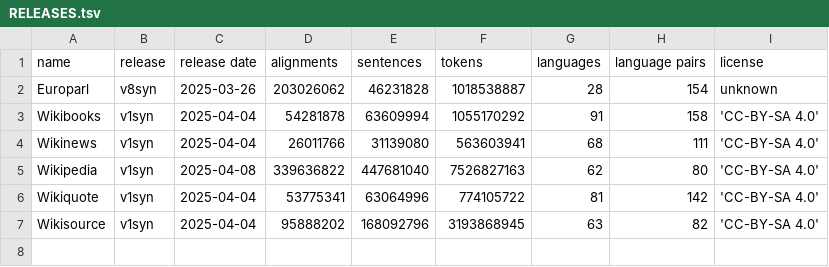
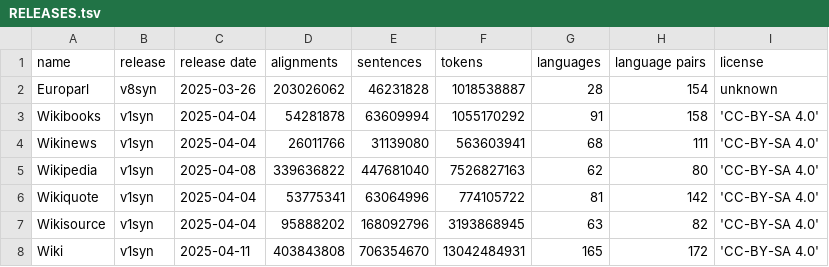
Before and after one commit to Helsinki-NLP/synOPUS, a TSV file: info/RELEASES.tsv, drawn as a sheet; the diff names each change by its address in the sheet, - before the commit and + after, or states it on an @@ line.

Commit message:
Wiki release v1syn added

```diff
--- a/info/RELEASES.tsv
+++ b/info/RELEASES.tsv
+row 8: Wiki | v1syn | 2025-04-11 | 403843808 | 706354670 | 13042484931 | 165 | 172 | 'CC-BY-SA 4.0'
```
Also changed, not shown: info/RELEASE_HISTORY.tsv, info/RELEASE_LICENSES.tsv, 15 other files.
